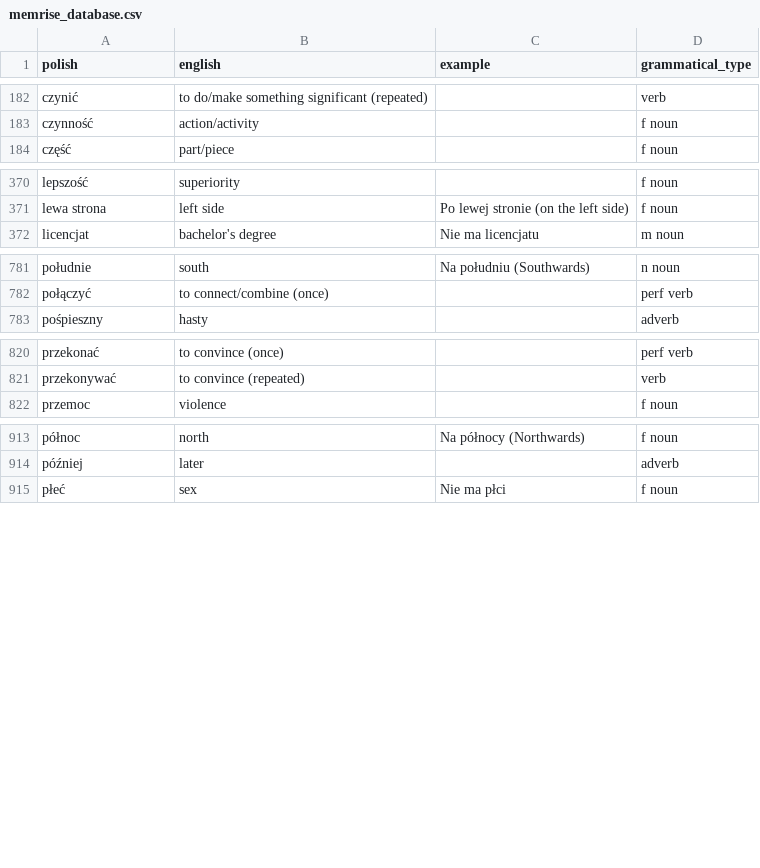
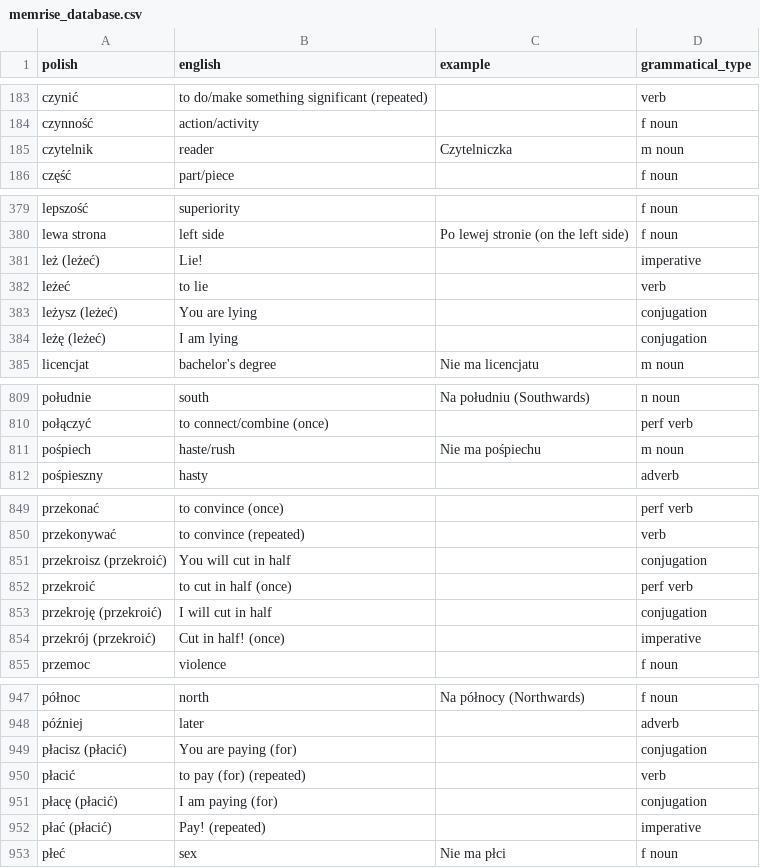
Before and after one commit to nihao2984/memrise-scraper, a CSV file: memrise_database.csv, drawn as a sheet; only a part is shown, gaps mark what is left out; the diff covers the shown part only.

```diff
--- a/memrise_database.csv
+++ b/memrise_database.csv
@@ -183,2 +184,3 @@ czynić,to do/make something significant (repeated),,verb
 czynność,action/activity,,f noun
+czytelnik,reader,Czytelniczka,m noun
 część,part/piece,,f noun
@@ -371,2 +380,6 @@ lepszość,superiority,,f noun
 lewa strona,left side,Po lewej stronie (on the left side),f noun
+leż (leżeć),Lie!,,imperative
+leżeć,to lie,,verb
+leżysz (leżeć),You are lying,,conjugation
+leżę (leżeć),I am lying,,conjugation
 licencjat,bachelor's degree,Nie ma licencjatu,m noun
@@ -782,2 +810,3 @@ południe,south,Na południu (Southwards),n noun
 połączyć,to connect/combine (once),,perf verb
+pośpiech,haste/rush,Nie ma pośpiechu,m noun
 pośpieszny,hasty,,adverb
@@ -821,2 +850,6 @@ przekonać,to convince (once),,perf verb
 przekonywać,to convince (repeated),,verb
+przekroisz (przekroić),You will cut in half,,conjugation
+przekroić,to cut in half (once),,perf verb
+przekroję (przekroić),I will cut in half,,conjugation
+przekrój (przekroić),Cut in half! (once),,imperative
 przemoc,violence,,f noun
@@ -914,2 +948,6 @@ północ,north,Na północy (Northwards),f noun
 później,later,,adverb
+płacisz (płacić),You are paying (for),,conjugation
+płacić,to pay (for) (repeated),,verb
+płacę (płacić),I am paying (for),,conjugation
+płać (płacić),Pay! (repeated),,imperative
 płeć,sex,Nie ma płci,f noun
```
Also changed, not shown: 35 added rows and 2 edited cells elsewhere in this file, memrise_levels.csv.
